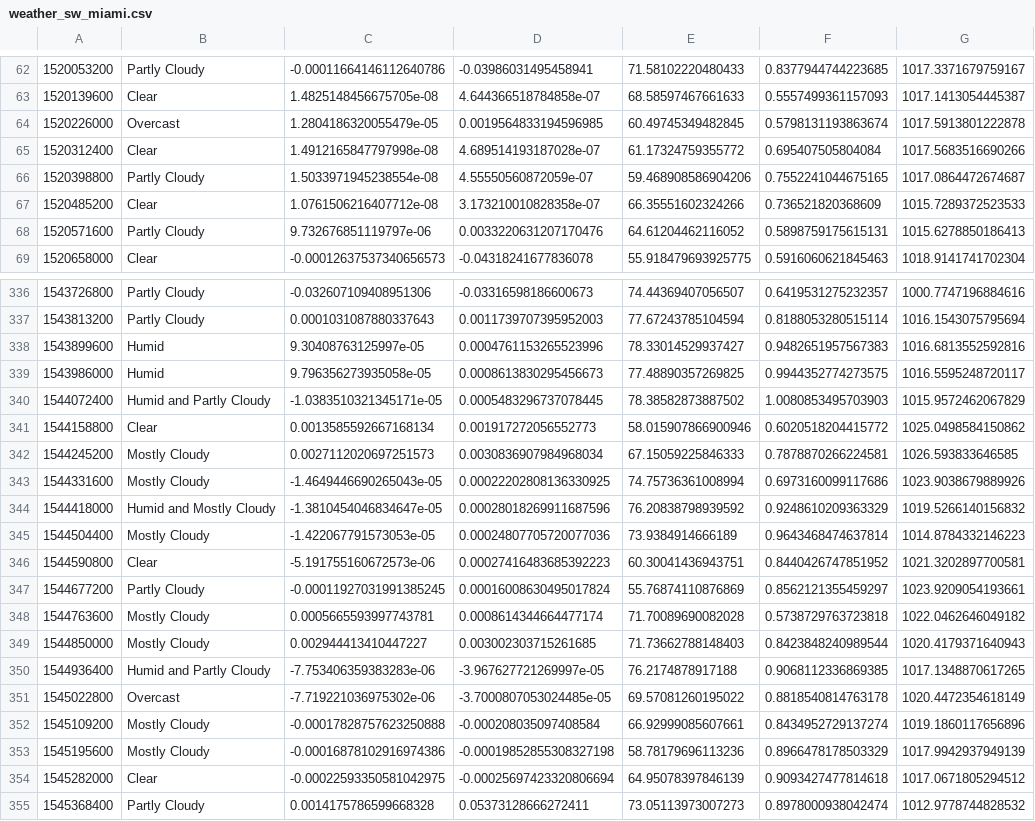
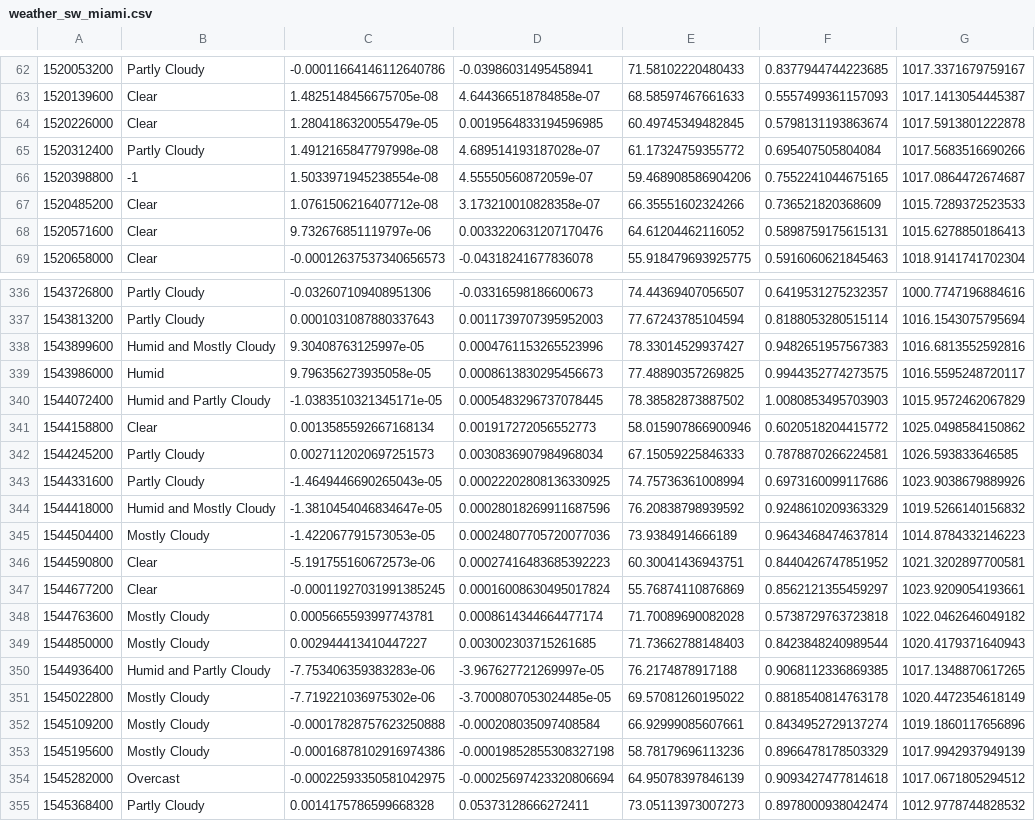
Before and after one commit to HamzaKV/WFPC, a CSV file: output/weather_sw_miami.csv, drawn as a sheet; only a part is shown, gaps mark what is left out; the diff covers the shown part only; the diff names each change by its address in the sheet, - before the commit and + after, or states it on an @@ line.

```diff
--- a/output/weather_sw_miami.csv
+++ b/output/weather_sw_miami.csv
-B64: Overcast
+B64: Clear
-B65: Clear
+B65: Partly Cloudy
-B66: Partly Cloudy
+B66: -1
-B68: Partly Cloudy
+B68: Clear
-B338: Humid
+B338: Humid and Mostly Cloudy
-B342:B343: Mostly Cloudy
+B342:B343: Partly Cloudy
-B347: Partly Cloudy
+B347: Clear
-B351: Overcast
+B351: Mostly Cloudy
-B354: Clear
+B354: Overcast
```
Also changed, not shown: 35 edited cells elsewhere in this file, 1 other file.
